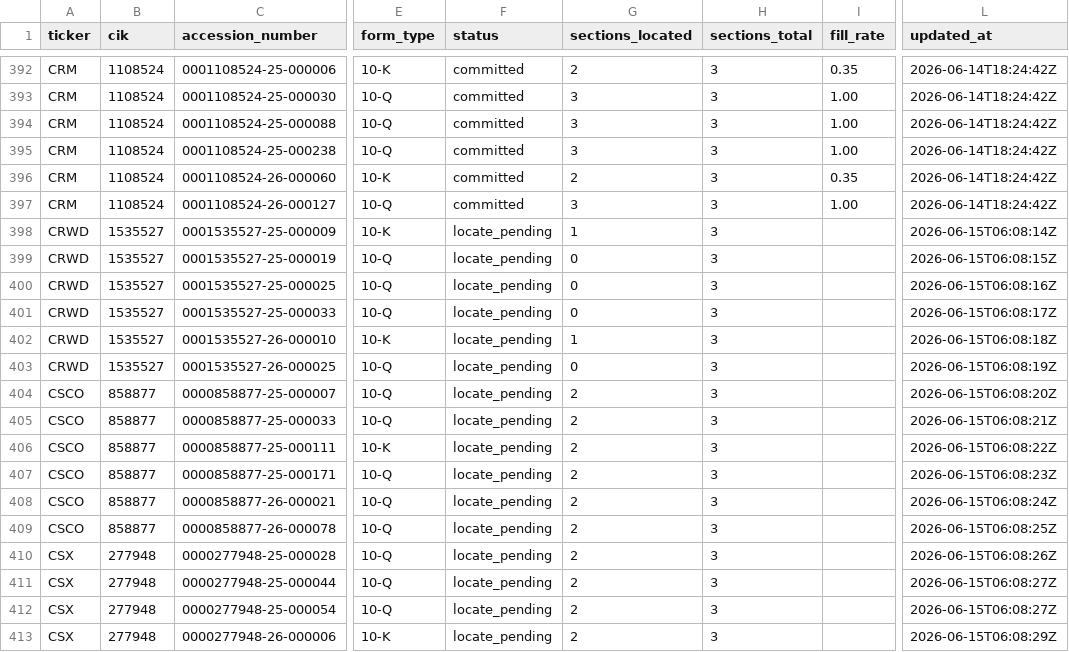
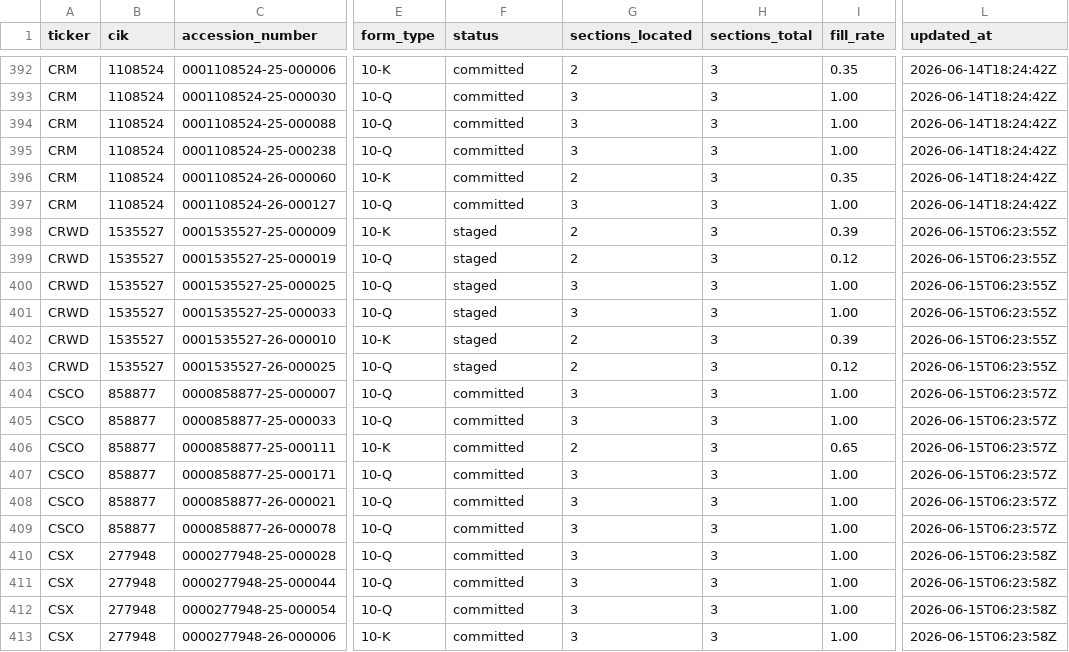
Before and after one commit to lukasbecker36-dot/sec-derivatives-, a CSV file: backfill/state.csv, drawn as a sheet; only a part is shown, gaps mark what is left out; the diff covers the shown part only; the diff names each change by its address in the sheet, - before the commit and + after, or states it on an @@ line.

```diff
--- a/backfill/state.csv
+++ b/backfill/state.csv
-F398:F403 (status): locate_pending
+F398:F403 (status): staged
-G398 (sections_located): 1
+G398 (sections_located): 2
-I398 (fill_rate): (empty)
+I398 (fill_rate): 0.39
-L398 (updated_at): 2026-06-15T06:08:14Z
+L398 (updated_at): 2026-06-15T06:23:55Z
-G399 (sections_located): 0
+G399 (sections_located): 2
-I399 (fill_rate): (empty)
+I399 (fill_rate): 0.12
-L399 (updated_at): 2026-06-15T06:08:15Z
+L399 (updated_at): 2026-06-15T06:23:55Z
-G400:G401 (sections_located): 0
+G400:G401 (sections_located): 3
-I400:I401 (fill_rate): (empty)
+I400:I401 (fill_rate): 1.00
-L400 (updated_at): 2026-06-15T06:08:16Z
+L400 (updated_at): 2026-06-15T06:23:55Z
-L401 (updated_at): 2026-06-15T06:08:17Z
+L401 (updated_at): 2026-06-15T06:23:55Z
-G402 (sections_located): 1
+G402 (sections_located): 2
-I402 (fill_rate): (empty)
+I402 (fill_rate): 0.39
-L402 (updated_at): 2026-06-15T06:08:18Z
+L402 (updated_at): 2026-06-15T06:23:55Z
-G403 (sections_located): 0
+G403 (sections_located): 2
-I403 (fill_rate): (empty)
+I403 (fill_rate): 0.12
-L403 (updated_at): 2026-06-15T06:08:19Z
+L403 (updated_at): 2026-06-15T06:23:55Z
-F404:F413 (status): locate_pending
+F404:F413 (status): committed
-G404:G405 (sections_located): 2
+G404:G405 (sections_located): 3
-I404:I405 (fill_rate): (empty)
+I404:I405 (fill_rate): 1.00
-L404 (updated_at): 2026-06-15T06:08:20Z
+L404 (updated_at): 2026-06-15T06:23:57Z
-L405 (updated_at): 2026-06-15T06:08:21Z
+L405 (updated_at): 2026-06-15T06:23:57Z
-I406 (fill_rate): (empty)
+I406 (fill_rate): 0.65
-L406 (updated_at): 2026-06-15T06:08:22Z
+L406 (updated_at): 2026-06-15T06:23:57Z
-G407:G413 (sections_located): 2
+G407:G413 (sections_located): 3
-I407:I413 (fill_rate): (empty)
+I407:I413 (fill_rate): 1.00
-L407 (updated_at): 2026-06-15T06:08:23Z
+L407 (updated_at): 2026-06-15T06:23:57Z
-L408 (updated_at): 2026-06-15T06:08:24Z
+L408 (updated_at): 2026-06-15T06:23:57Z
-L409 (updated_at): 2026-06-15T06:08:25Z
+L409 (updated_at): 2026-06-15T06:23:57Z
-L410 (updated_at): 2026-06-15T06:08:26Z
+L410 (updated_at): 2026-06-15T06:23:58Z
-L411:L412 (updated_at): 2026-06-15T06:08:27Z
+L411:L412 (updated_at): 2026-06-15T06:23:58Z
-L413 (updated_at): 2026-06-15T06:08:29Z
+L413 (updated_at): 2026-06-15T06:23:58Z
```
Also changed, not shown: 4 edited cells elsewhere in this file, output/csco/tracking.csv, output/csx/tracking.csv, 8 other files.
